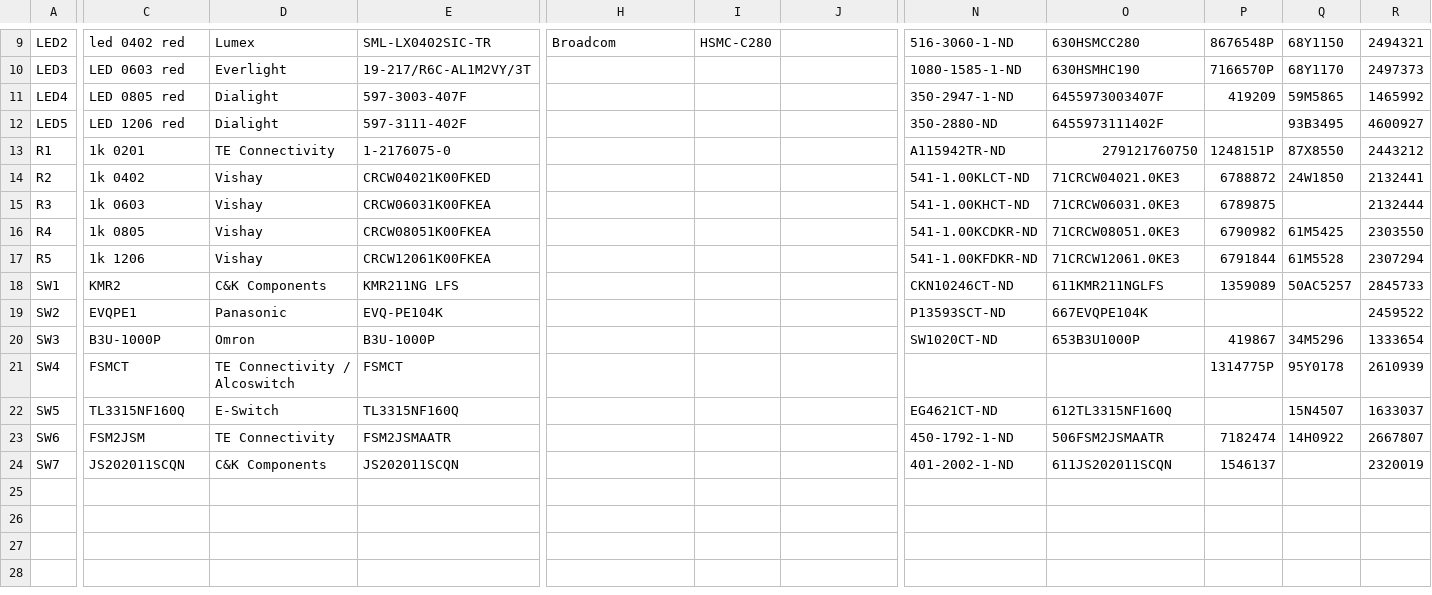
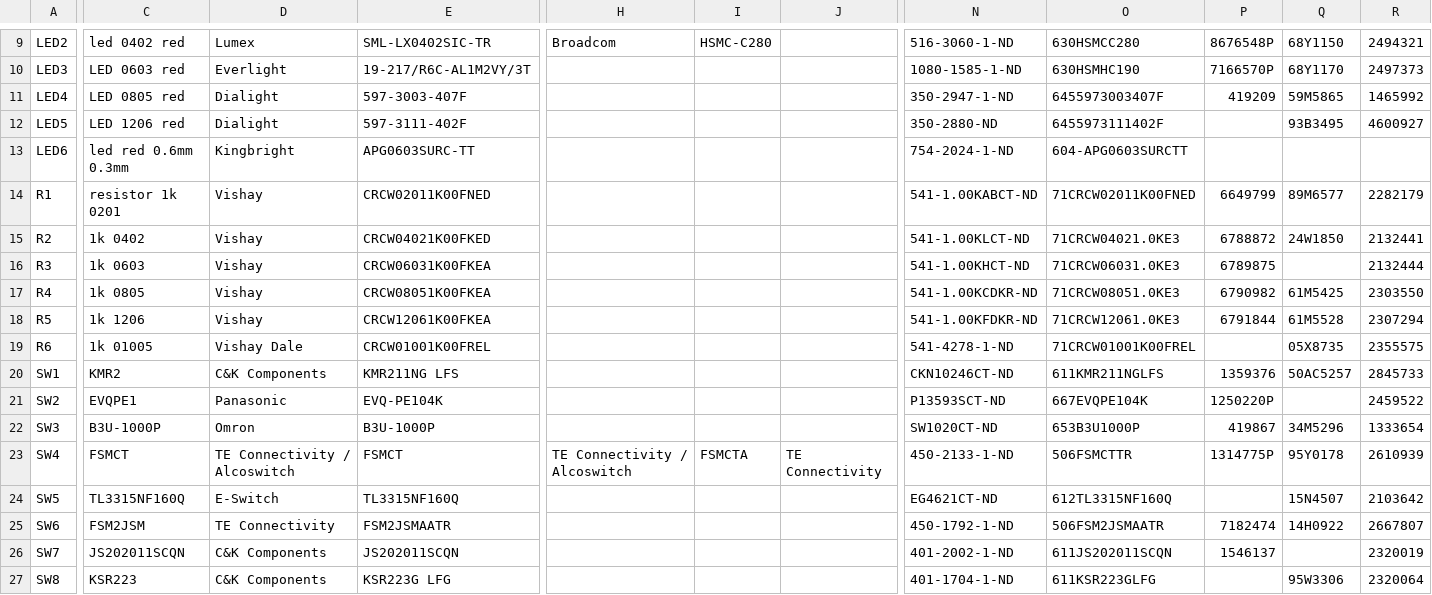
Before and after one commit to kitspace/ruler, a TSV file: 1-click-bom.tsv, drawn as a sheet; only a part is shown, gaps mark what is left out; addresses are those after the commit; rows hold the shown columns only; the diff covers the shown part only; the diff names each change by its address in the sheet, - before the commit and + after, or states it on an @@ line.

Commit message:
Update BOM

```diff
--- a/1-click-bom.tsv
+++ b/1-click-bom.tsv
+row 13: LED6 | led red 0.6mm 0.3mm | Kingbright | APG0603SURC-TT |  |  |  | 754-2024-1-ND | 604-APG0603SURCTT
-C14: 1k 0201
+C14: resistor 1k 0201
-D14: TE Connectivity
+D14: Vishay
-E14: 1-2176075-0
+E14: CRCW02011K00FNED
-N14: A115942TR-ND
+N14: 541-1.00KABCT-ND
-O14: 279121760750
+O14: 71CRCW02011K00FNED
-P14: 1248151P
+P14: 6649799
-Q14: 87X8550
+Q14: 89M6577
-R14: 2443212
+R14: 2282179
+row 19: R6 | 1k 01005 | Vishay Dale | CRCW01001K00FREL |  |  |  | 541-4278-1-ND | 71CRCW01001K00FREL |  | 05X8735 | 2355575
-P20: 1359089
+P20: 1359376
-P21: (empty)
+P21: 1250220P
-H23: (empty)
+H23: TE Connectivity / Alcoswitch
-I23: (empty)
+I23: FSMCTA
-J23: (empty)
+J23: TE Connectivity
-N23: (empty)
+N23: 450-2133-1-ND
-O23: (empty)
+O23: 506FSMCTTR
-R24: 1633037
+R24: 2103642
+row 27: SW8 | KSR223 | C&K Components | KSR223G LFG |  |  |  | 401-1704-1-ND | 611KSR223GLFG |  | 95W3306 | 2320064
```
Also changed, not shown: 1 edited cell elsewhere in this file.
